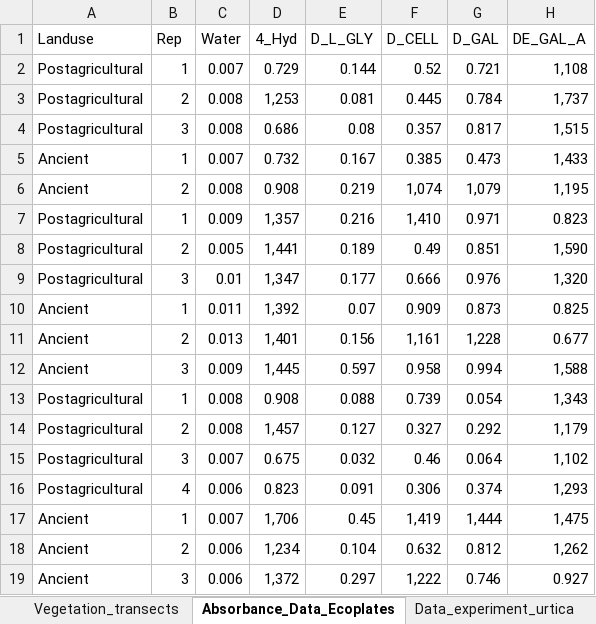
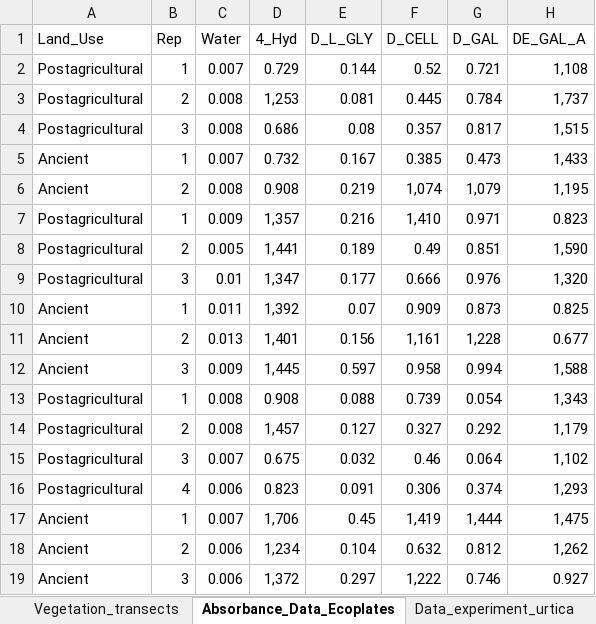
Before and after one commit to williamssc2026/williamss, an Excel workbook: Week9/Penaetal_2016_data.xlsx, sheet Absorbance_Data_Ecoplates, drawn as a sheet; only a part is shown; values as stored, in another font and other column widths than the file's, no borders; the diff names each change by its address in the sheet, - before the commit and + after, or states it on an @@ line.

```diff
--- a/Week9/Penaetal_2016_data.xlsx (sheet Absorbance_Data_Ecoplates)
+++ b/Week9/Penaetal_2016_data.xlsx (sheet Absorbance_Data_Ecoplates)
-A1: Landuse
+A1: Land_Use
```
Also changed, not shown: sheet Abiotic factors, sheet Vegetation_plots_all_sites, 1 other file.
